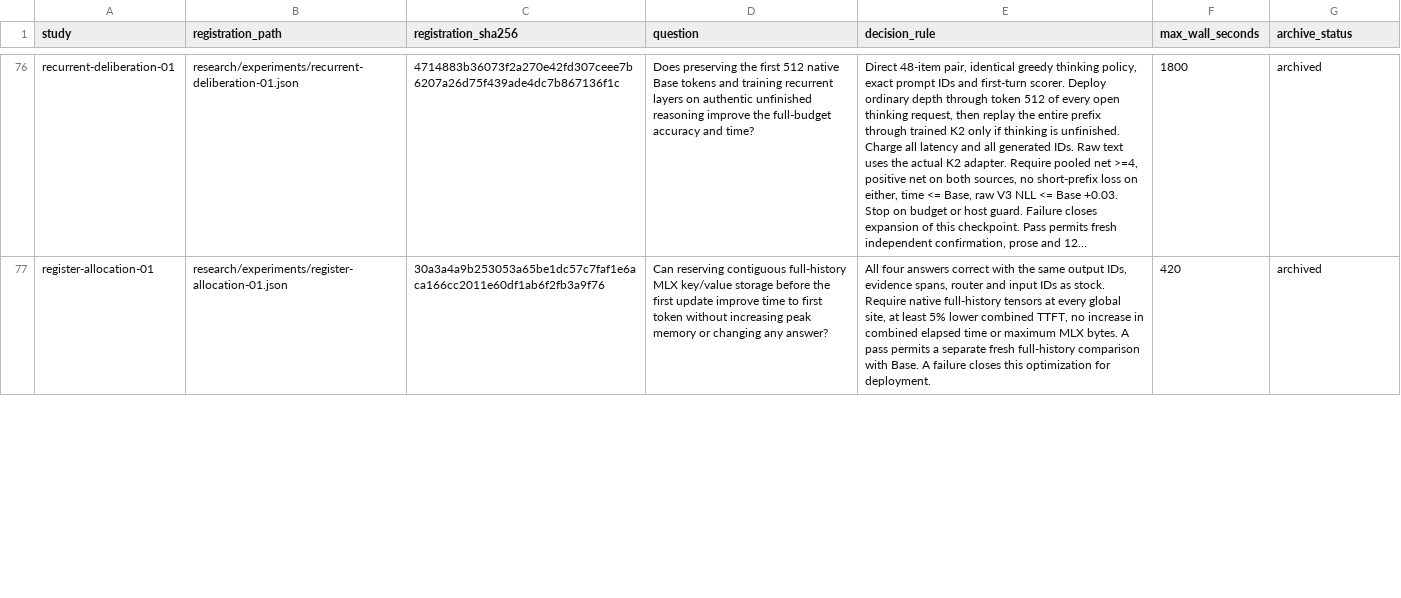
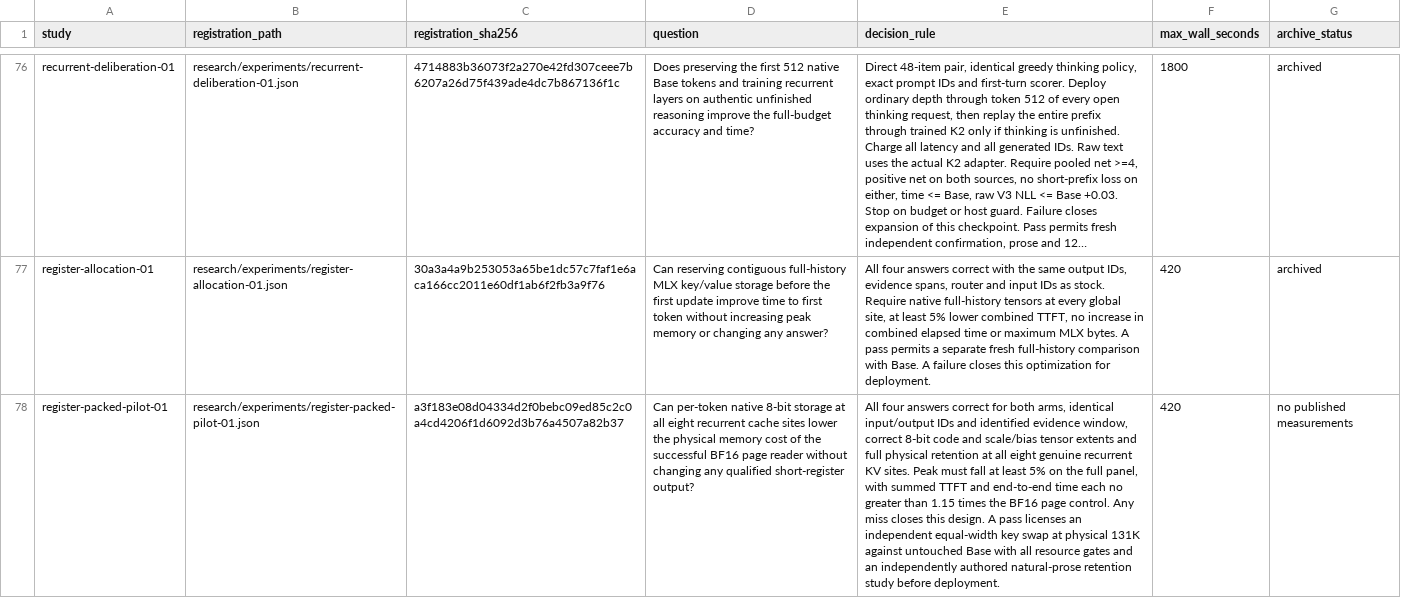
Before and after one commit to lukifer23/LoopQwen-MLX, a CSV file: paper/registry-index.csv, drawn as a sheet; only a part is shown, gaps mark what is left out; long unchanged cells end in …; the diff covers the shown part only; the diff names each change by its address in the sheet, - before the commit and + after, or states it on an @@ line.

Commit message:
Report measured physical 131K crossover and prepare controlled conversation depth replay

```diff
--- a/paper/registry-index.csv
+++ b/paper/registry-index.csv
+row 78: register-packed-pilot-01 | research/experiments/register-packed-pilot-01.json | a3f183e08d04334d2f0bebc09ed85c2c0a4cd4206f1d6092d3b76a4507a82b37 | Can per-token native 8-bit storage at all eight recurrent cache sites lower the physical memory cost of the successful BF16 page reader without changing any qualified short-register output? | All four answers correct for both arms, identical input/output IDs and identified evidence window, correct 8-bit code and scale/bias tensor extents and full physical retention at all eight genuine recurrent KV sites. Peak must fall at least 5% on the full panel, with summed TTFT and end-to-end time each no greater than 1.15 times the BF16 page control. Any miss closes this design. A pass licenses an independent equal-width key swap at physical 131K against untouched Base with all resource gates and an independently authored natural-prose retention study before deployment. | 420 | no published measurements
```
Also changed, not shown: 1 edited cell elsewhere in this file, paper/page-prefill.csv, paper/study-index.csv, 9 other files.
